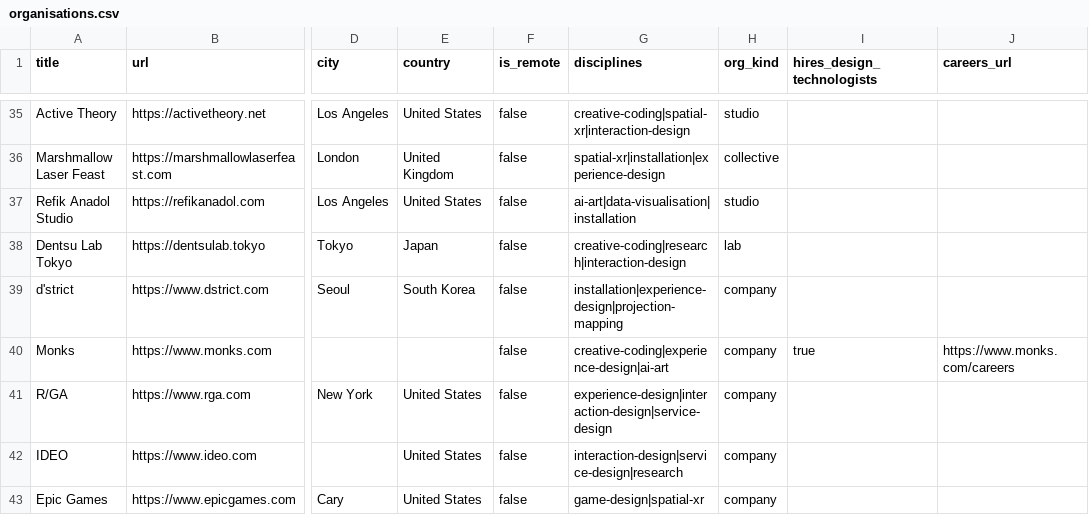
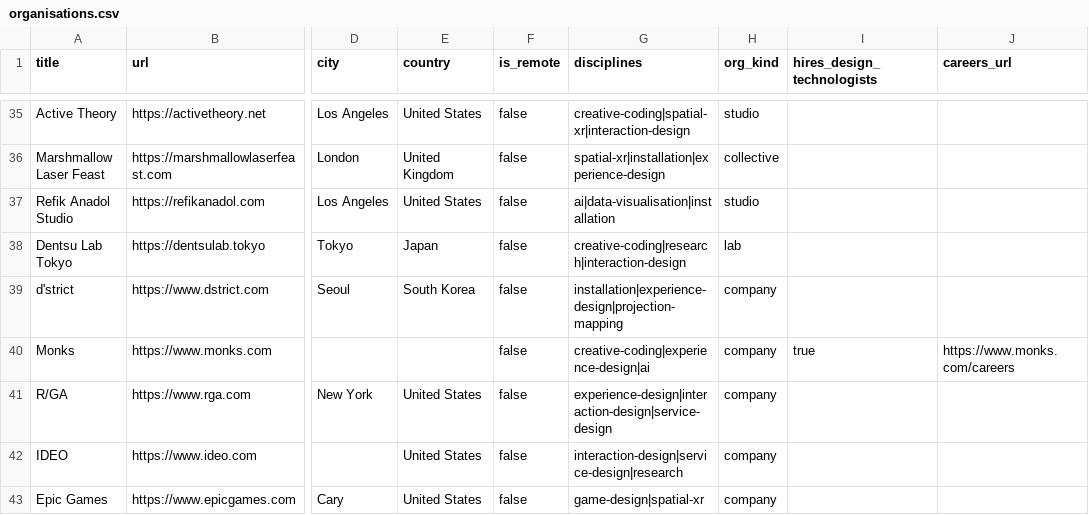
Before and after one commit to Paridhii27/creativetechguide, a CSV file: seed/organisations.csv, drawn as a sheet; only a part is shown, gaps mark what is left out; the diff covers the shown part only; the diff names each change by its address in the sheet, - before the commit and + after, or states it on an @@ line.

```diff
--- a/seed/organisations.csv
+++ b/seed/organisations.csv
-G37 (disciplines): ai-art|data-visualisation|installation
+G37 (disciplines): ai|data-visualisation|installation
-G40 (disciplines): creative-coding|experience-design|ai-art
+G40 (disciplines): creative-coding|experience-design|ai
```
Also changed, not shown: 6 edited cells elsewhere in this file, seed/events.csv, seed/jobs.csv, 48 other files.
